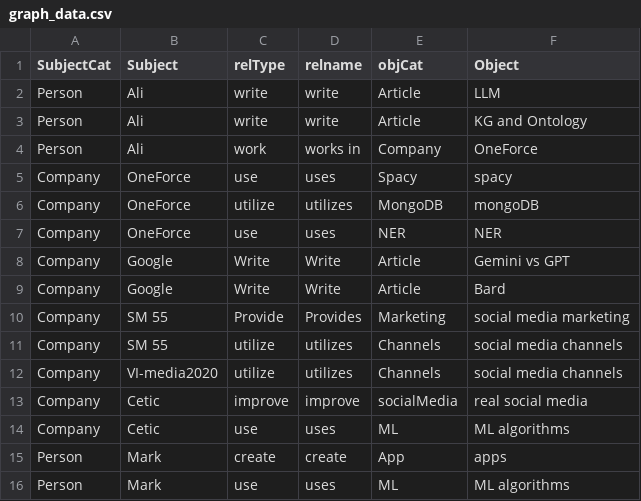
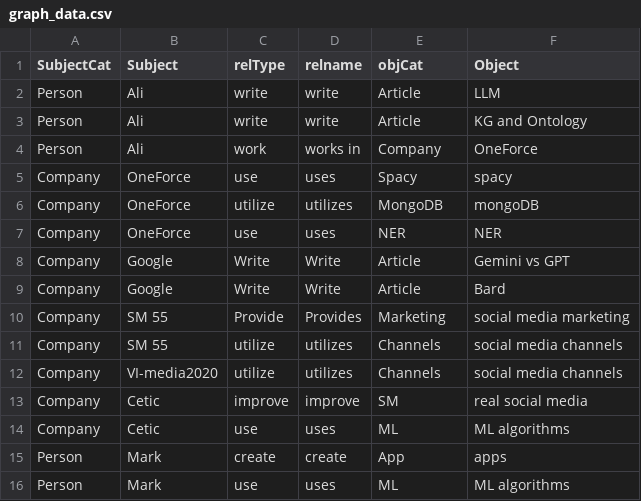
Before and after one commit to Ali-MH-Mansour/Ontology-and-KG, a CSV file: graph_data.csv, drawn as a sheet.

Commit message:
Update graph_data.csv

```diff
--- a/graph_data.csv
+++ b/graph_data.csv
@@ -12,3 +12,3 @@ Company,SM 55,utilize,utilizes,Channels,social media channels
 Company,VI-media2020,utilize,utilizes,Channels, social media channels
-Company,Cetic,improve,improve,socialMedia, real social media
+Company,Cetic,improve,improve, SM, real social media
 Company,Cetic,use,uses,ML, ML algorithms
```
